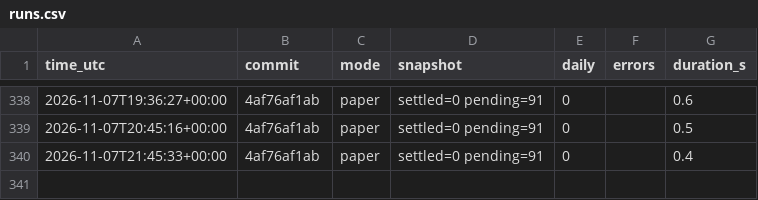
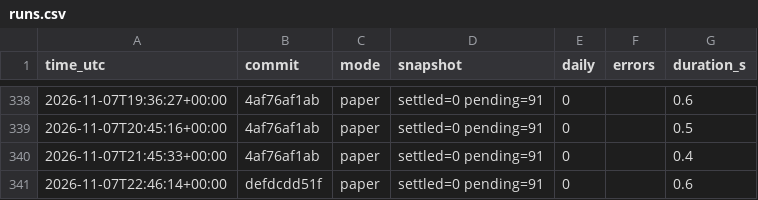
Before and after one commit to daijobudesu69/Crypto-FCL, a CSV file: state/runs.csv, drawn as a sheet; only a part is shown, gaps mark what is left out; the diff names each change by its address in the sheet, - before the commit and + after, or states it on an @@ line.

```diff
--- a/state/runs.csv
+++ b/state/runs.csv
+row 341: 2026-11-07T22:46:14+00:00 | defdcdd51f | paper | settled=0 pending=91 | 0 |  | 0.6
```
Also changed, not shown: 2 other files.
